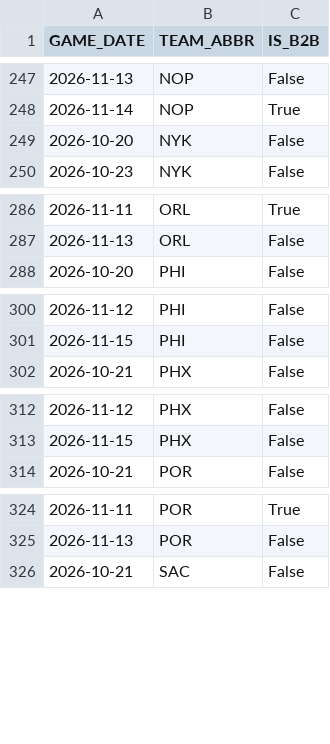
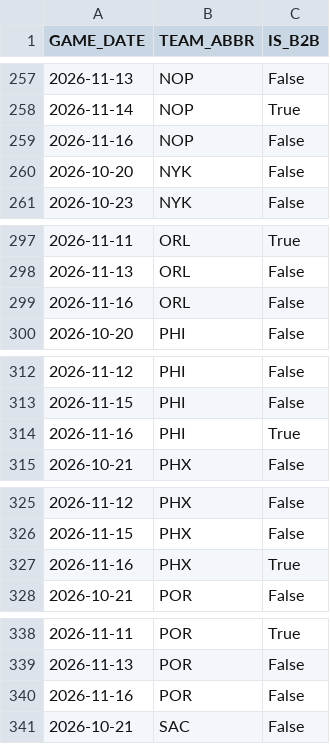
Before and after one commit to vuksannemanja-sketch/nba-quant-engine, a CSV file: data/b2b_2026-27.csv, drawn as a sheet; only a part is shown, gaps mark what is left out; the diff covers the shown part only.

```diff
--- a/data/b2b_2026-27.csv
+++ b/data/b2b_2026-27.csv
@@ -248,2 +258,3 @@ GAME_DATE,TEAM_ABBR,IS_B2B
 2026-11-14,NOP,True
+2026-11-16,NOP,False
 2026-10-20,NYK,False
@@ -287,2 +298,3 @@ GAME_DATE,TEAM_ABBR,IS_B2B
 2026-11-13,ORL,False
+2026-11-16,ORL,False
 2026-10-20,PHI,False
@@ -301,2 +313,3 @@ GAME_DATE,TEAM_ABBR,IS_B2B
 2026-11-15,PHI,False
+2026-11-16,PHI,True
 2026-10-21,PHX,False
@@ -313,2 +326,3 @@ GAME_DATE,TEAM_ABBR,IS_B2B
 2026-11-15,PHX,False
+2026-11-16,PHX,True
 2026-10-21,POR,False
@@ -325,2 +339,3 @@ GAME_DATE,TEAM_ABBR,IS_B2B
 2026-11-13,POR,False
+2026-11-16,POR,False
 2026-10-21,SAC,False
```
Also changed, not shown: 11 added rows elsewhere in this file, data/def_matchup_2026-27.csv, data/dnevna_ponuda.csv, 12 other files.
